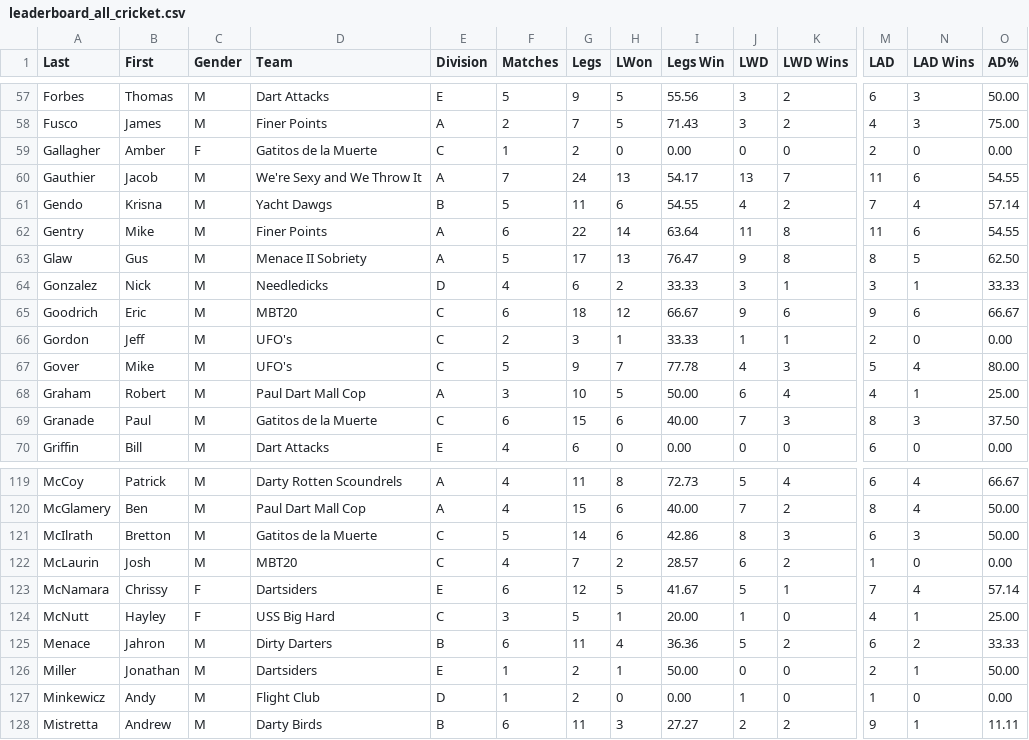
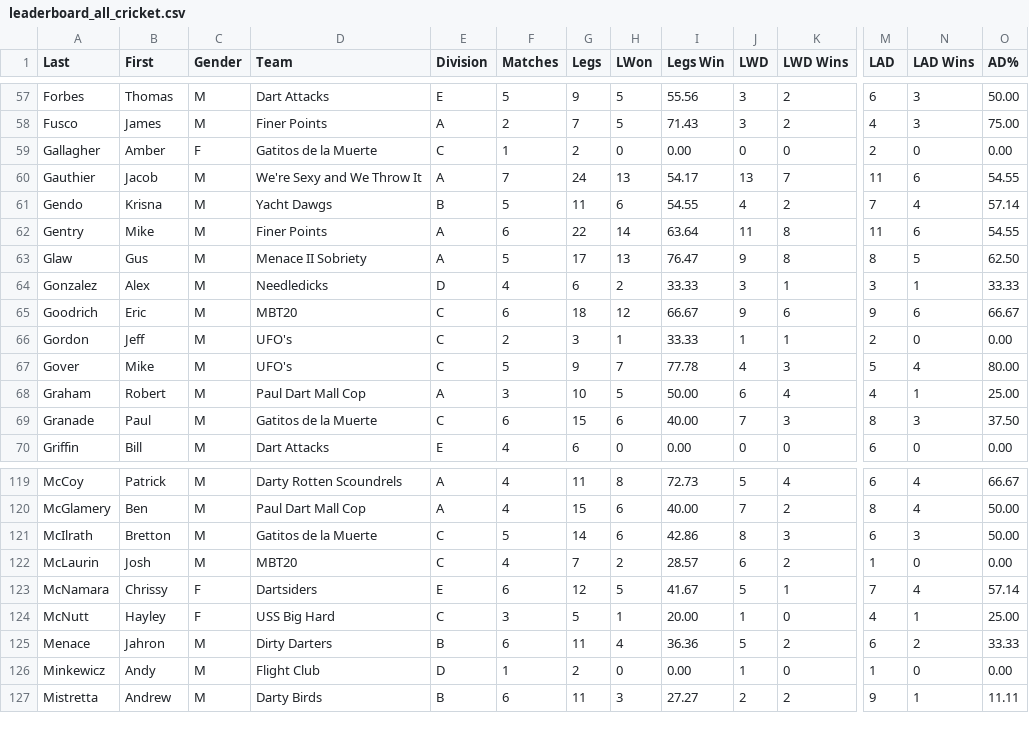
Before and after one commit to addadarts/league-data, a CSV file: dartconnect/adda/64/leaderboard_all_cricket.csv, drawn as a sheet; only a part is shown, gaps mark what is left out; rows hold the shown columns only; the diff names each change by its address in the sheet, - before the commit and + after, or states it on an @@ line.

```diff
--- a/dartconnect/adda/64/leaderboard_all_cricket.csv
+++ b/dartconnect/adda/64/leaderboard_all_cricket.csv
-B64 (First): Nick
+B64 (First): Alex
-row 126: Miller | Jonathan | M | Dartsiders | E | 1 | 2 | 1 | 50.00 | 0 | 0 | 2 | 1 | 50.00
```
Also changed, not shown: dartconnect/adda/64/leaderboard_all_01.csv, dartconnect/adda/64/leaderboard_match_record.csv, 11 other files.
